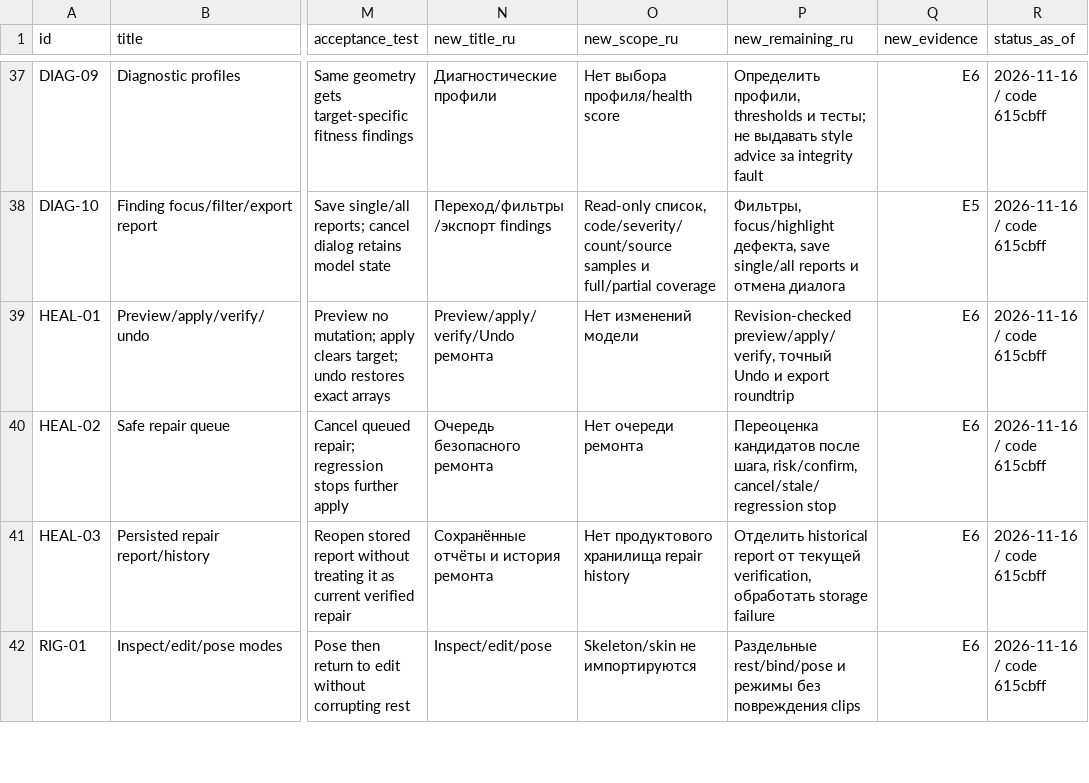
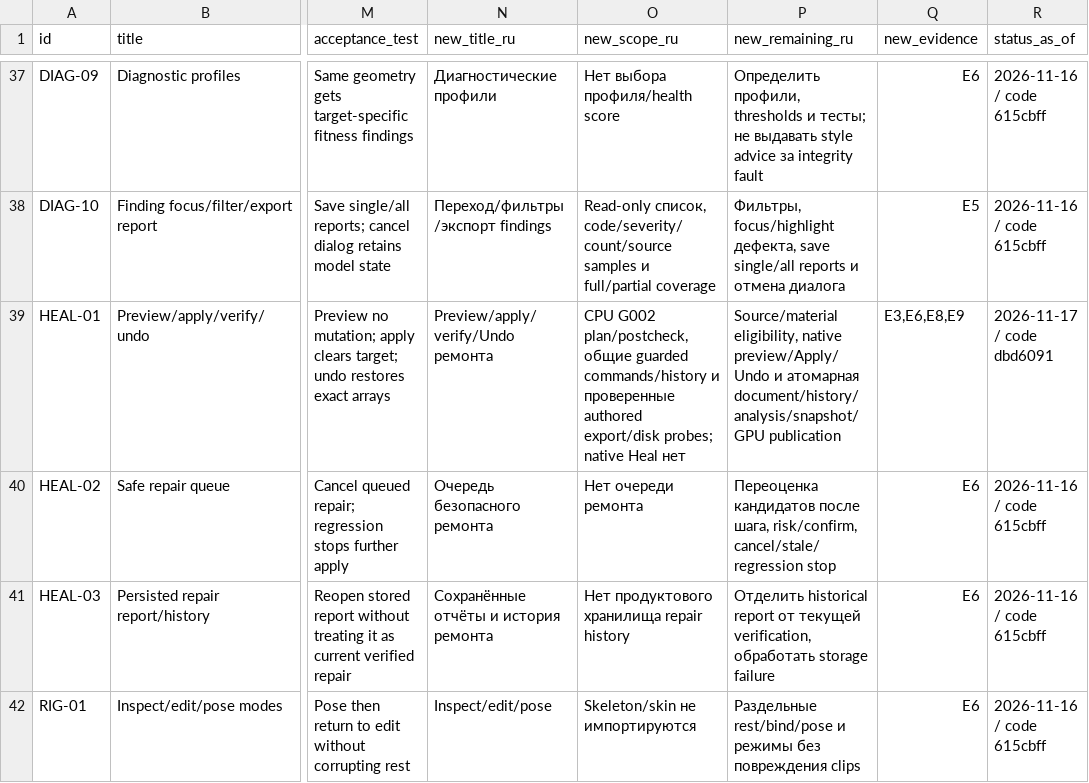
Before and after one commit to ConstantineJJ/Asset-Doctor-RT-PT-2.0, a CSV file: docs/FEATURE_PARITY_MATRIX.csv, drawn as a sheet; only a part is shown, gaps mark what is left out; the diff covers the shown part only; the diff names each change by its address in the sheet, - before the commit and + after, or states it on an @@ line.

Commit message:
docs: record duplicate planning and next native Apply requirements

```diff
--- a/docs/FEATURE_PARITY_MATRIX.csv
+++ b/docs/FEATURE_PARITY_MATRIX.csv
-O39 (new_scope_ru): Нет изменений модели
+O39 (new_scope_ru): CPU G002 plan/postcheck, общие guarded commands/history и проверенные authored export/disk probes; native Heal нет
-P39 (new_remaining_ru): Revision-checked preview/apply/verify, точный Undo и export roundtrip
+P39 (new_remaining_ru): Source/material eligibility, native preview/Apply/Undo и атомарная document/history/analysis/snapshot/GPU publication
-Q39 (new_evidence): E6
+Q39 (new_evidence): E3,E6,E8,E9
-R39 (status_as_of): 2026-11-16 / code 615cbff
+R39 (status_as_of): 2026-11-17 / code dbd6091
```
Also changed, not shown: 7 edited cells elsewhere in this file, 8 other files.
